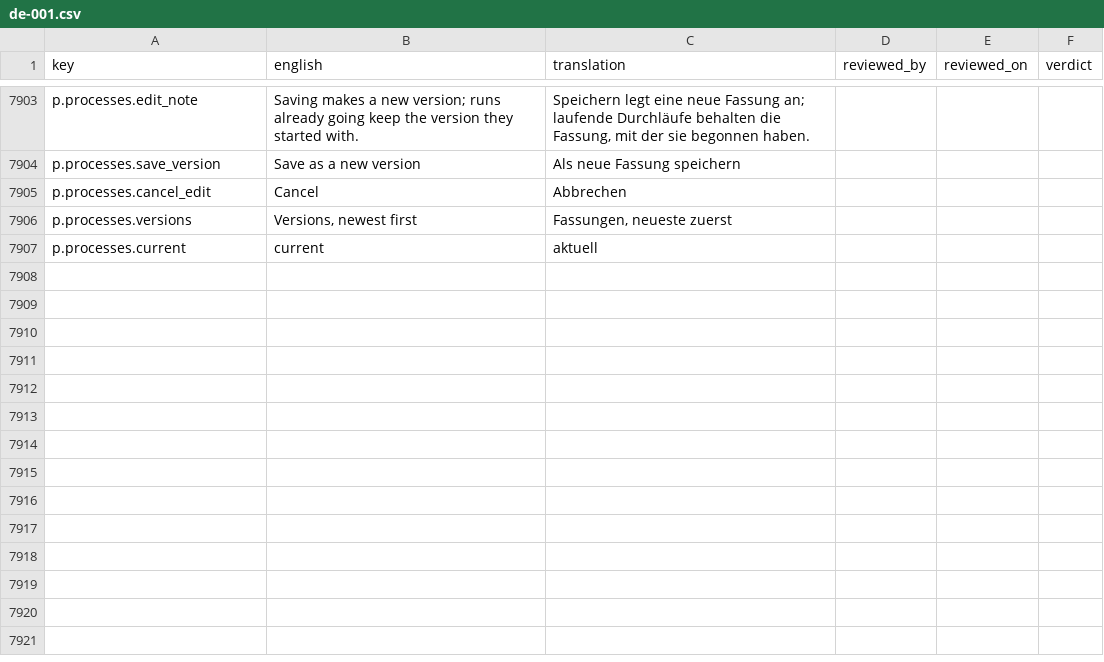
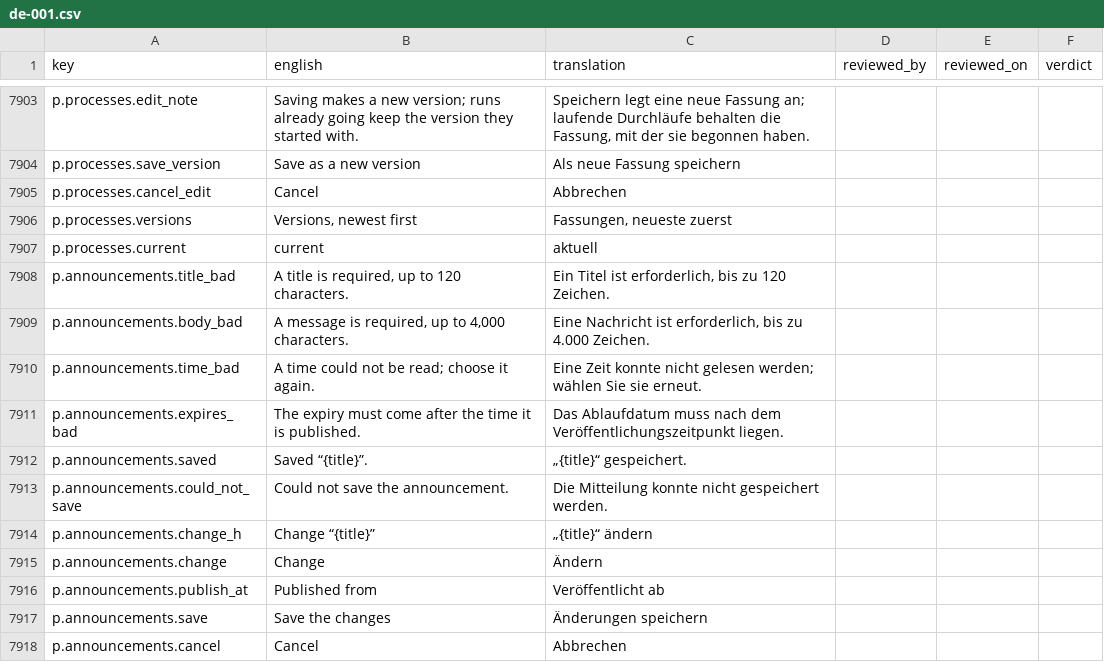
Before and after one commit to project-portfolio-management/project-portfolio-management, a CSV file: governance/translation-reviews/de-001.csv, drawn as a sheet; only a part is shown, gaps mark what is left out; the diff names each change by its address in the sheet, - before the commit and + after, or states it on an @@ line.

```diff
--- a/governance/translation-reviews/de-001.csv
+++ b/governance/translation-reviews/de-001.csv
+row 7908: p.announcements.title_bad | A title is required, up to 120 characters. | Ein Titel ist erforderlich, bis zu 120 Zeichen.
+row 7909: p.announcements.body_bad | A message is required, up to 4,000 characters. | Eine Nachricht ist erforderlich, bis zu 4.000 Zeichen.
+row 7910: p.announcements.time_bad | A time could not be read; choose it again. | Eine Zeit konnte nicht gelesen werden; wählen Sie sie erneut.
+row 7911: p.announcements.expires_bad | The expiry must come after the time it is published. | Das Ablaufdatum muss nach dem Veröffentlichungszeitpunkt liegen.
+row 7912: p.announcements.saved | Saved “{title}”. | „{title}“ gespeichert.
+row 7913: p.announcements.could_not_save | Could not save the announcement. | Die Mitteilung konnte nicht gespeichert werden.
+row 7914: p.announcements.change_h | Change “{title}” | „{title}“ ändern
+row 7915: p.announcements.change | Change | Ändern
+row 7916: p.announcements.publish_at | Published from | Veröffentlicht ab
+row 7917: p.announcements.save | Save the changes | Änderungen speichern
+row 7918: p.announcements.cancel | Cancel | Abbrechen
```
Also changed, not shown: governance/translation-reviews/ar-001.csv, governance/translation-reviews/de-de.csv, 39 other files.
